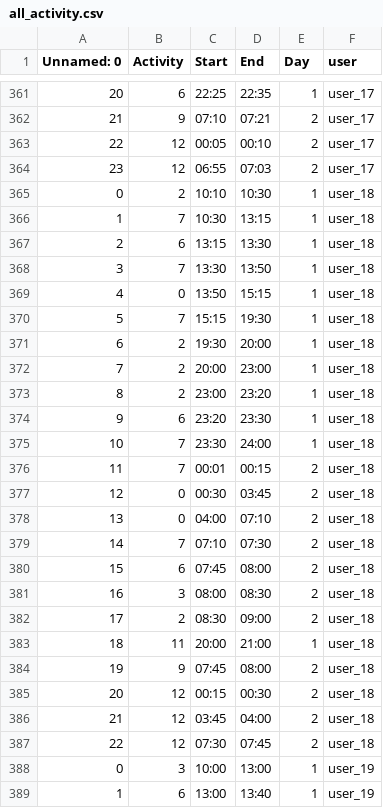
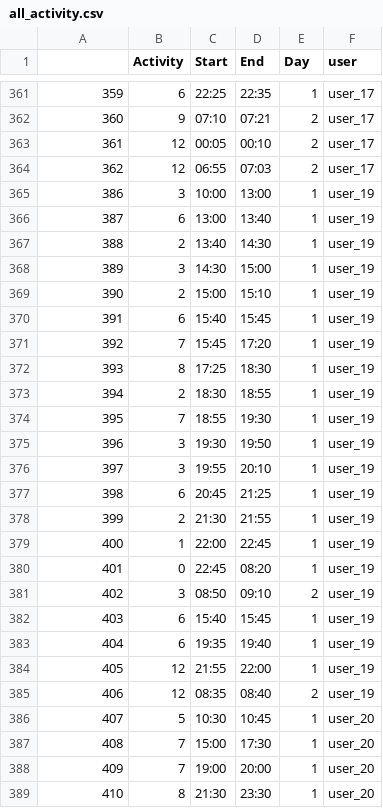
Before and after one commit to BryanZhang938/DayInMyLife, a CSV file: cleaned_data/all_activity.csv, drawn as a sheet; only a part is shown, gaps mark what is left out; the shorter side is filled out with more unchanged rows; the diff names each change by its address in the sheet, - before the commit and + after, or states it on an @@ line.

```diff
--- a/cleaned_data/all_activity.csv
+++ b/cleaned_data/all_activity.csv
@@ column A renumbered from row 1 down @@
-row 365: 0 | 2 | 10:10 | 10:30 | 1 | user_18
-row 366: 1 | 7 | 10:30 | 13:15 | 1 | user_18
-row 367: 2 | 6 | 13:15 | 13:30 | 1 | user_18
-row 368: 3 | 7 | 13:30 | 13:50 | 1 | user_18
-row 369: 4 | 0 | 13:50 | 15:15 | 1 | user_18
-row 370: 5 | 7 | 15:15 | 19:30 | 1 | user_18
-row 371: 6 | 2 | 19:30 | 20:00 | 1 | user_18
-row 372: 7 | 2 | 20:00 | 23:00 | 1 | user_18
-row 373: 8 | 2 | 23:00 | 23:20 | 1 | user_18
-row 374: 9 | 6 | 23:20 | 23:30 | 1 | user_18
-row 375: 10 | 7 | 23:30 | 24:00 | 1 | user_18
-row 376: 11 | 7 | 00:01 | 00:15 | 2 | user_18
-row 377: 12 | 0 | 00:30 | 03:45 | 2 | user_18
-row 378: 13 | 0 | 04:00 | 07:10 | 2 | user_18
-row 379: 14 | 7 | 07:10 | 07:30 | 2 | user_18
-row 380: 15 | 6 | 07:45 | 08:00 | 2 | user_18
-row 381: 16 | 3 | 08:00 | 08:30 | 2 | user_18
-row 382: 17 | 2 | 08:30 | 09:00 | 2 | user_18
-row 383: 18 | 11 | 20:00 | 21:00 | 1 | user_18
-row 384: 19 | 9 | 07:45 | 08:00 | 2 | user_18
-row 385: 20 | 12 | 00:15 | 00:30 | 2 | user_18
-row 386: 21 | 12 | 03:45 | 04:00 | 2 | user_18
-row 387: 22 | 12 | 07:30 | 07:45 | 2 | user_18
```
Also changed, not shown: cleaned_data/all_questionnaire.csv, cleaned_data/all_saliva.csv, 7 other files.
